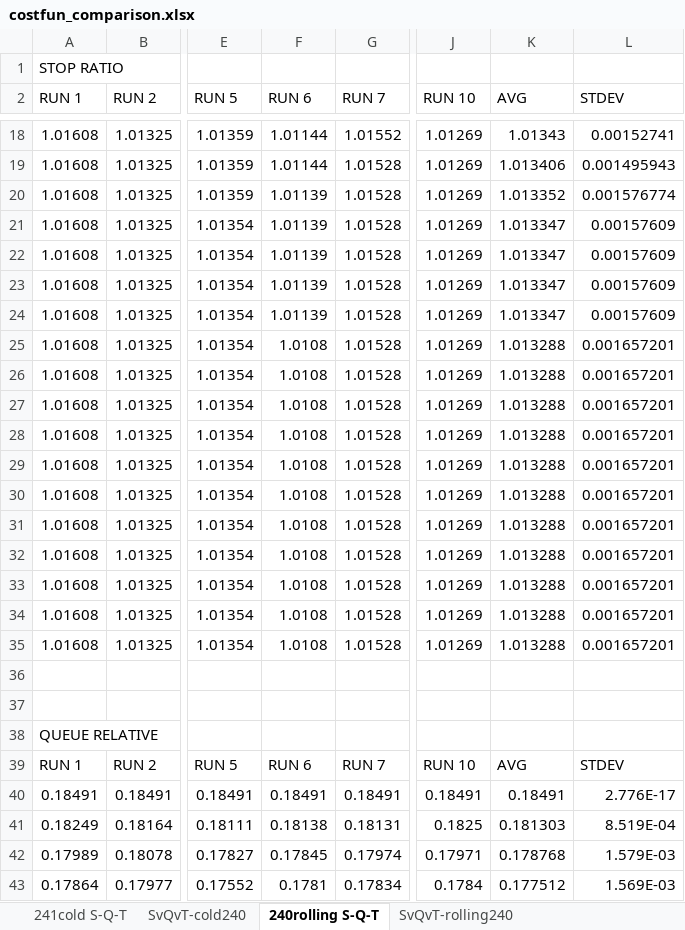
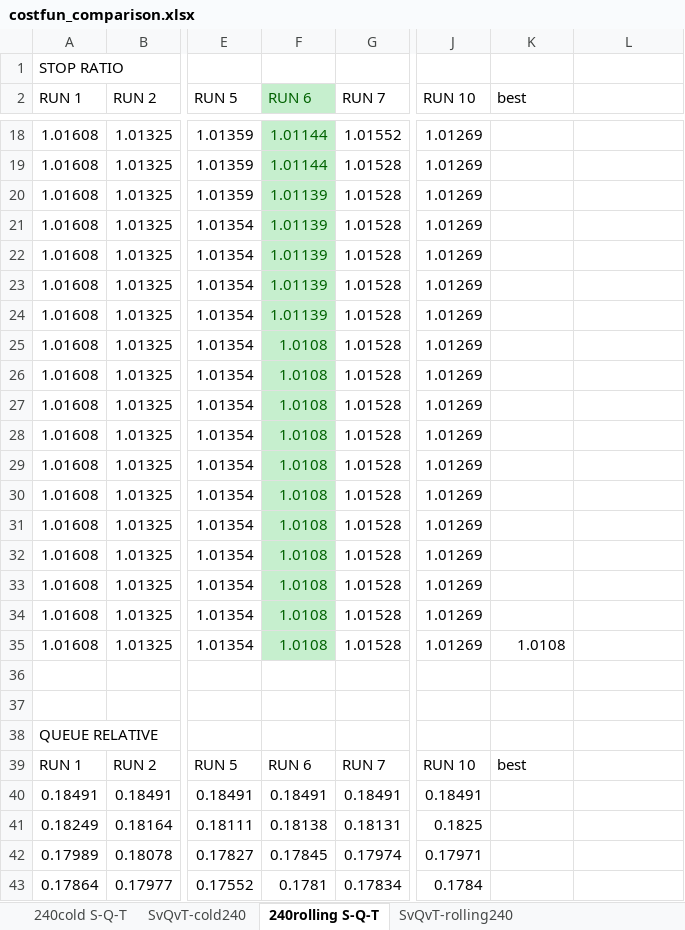
Before and after one commit to pietro-mesch/TESIPHD, an Excel workbook: DATA/costfun_comparison.xlsx, sheet 240rolling S-Q-T, drawn as a sheet; only a part is shown, gaps mark what is left out; values as stored, in another font and other column widths than the file's, no borders; the diff covers the shown part only; the diff names each change by its address in the sheet, - before the commit and + after, or states it on an @@ line.

```diff
--- a/DATA/costfun_comparison.xlsx (sheet 240rolling S-Q-T)
+++ b/DATA/costfun_comparison.xlsx (sheet 240rolling S-Q-T)
-sheet tab: 241cold S-Q-T
+sheet tab: 240cold S-Q-T
@@ F2:F35 fill: none → #C6EFCE, text colour: black → #006100 @@
-K2: AVG
+K2: best
-L2: STDEV
+L2: (empty)
-K18 (best): 1.01343
+K18 (best): (empty)
-L18: 0.00152741
+L18: (empty)
-K19 (best): 1.013406
+K19 (best): (empty)
-L19: 0.001495943
+L19: (empty)
-K20 (best): 1.013352
+K20 (best): (empty)
-L20: 0.001576774
+L20: (empty)
-K21:K24 (best): 1.013347
+K21:K24 (best): (empty)
-L21:L24: 0.00157609
+L21:L24: (empty)
-K25:K34 (best): 1.013288
+K25:K34 (best): (empty)
-L25:L35: 0.001657201
+L25:L35: (empty)
-K35 (best): 1.013288
+K35 (best): 1.0108
-K39 (best): AVG
+K39 (best): best
-L39: STDEV
+L39: (empty)
-K40 (best): 0.18491
+K40 (best): (empty)
-L40: 2.776E-17
+L40: (empty)
-K41 (best): 0.181303
+K41 (best): (empty)
-L41: 8.519E-04
+L41: (empty)
-K42 (best): 0.178768
+K42 (best): (empty)
-L42: 1.579E-03
+L42: (empty)
-K43 (best): 0.177512
+K43 (best): (empty)
-L43: 1.569E-03
+L43: (empty)
```
Also changed, not shown: 216 edited cells and cell formats elsewhere in this sheet, sheet SvQvT-cold240, sheet 240cold S-Q-T, charts or pictures, 8 other files.
